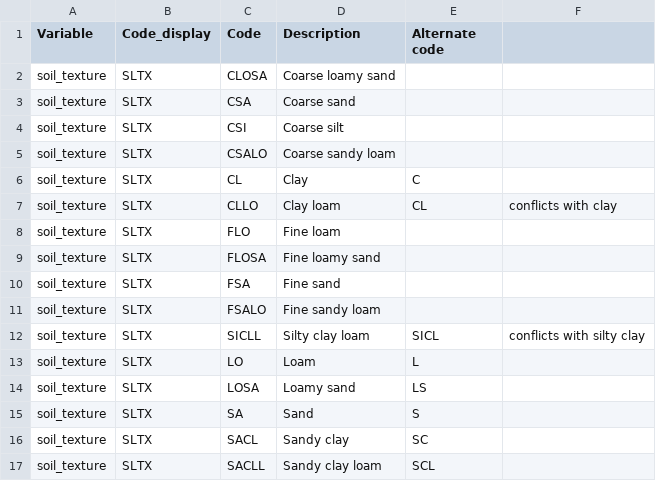
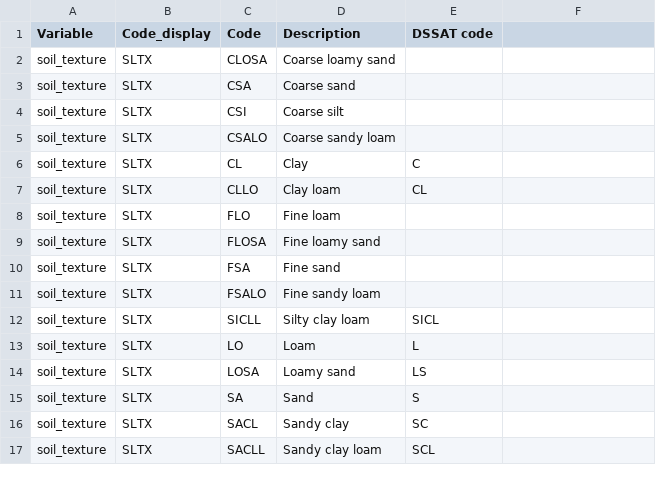
Before and after one commit to agmip/ace-core, a CSV file: src/main/resources/other_codes.csv, drawn as a sheet; only a part is shown; the diff names each change by its address in the sheet, - before the commit and + after, or states it on an @@ line.

```diff
--- a/src/main/resources/other_codes.csv
+++ b/src/main/resources/other_codes.csv
-E1: Alternate code
+E1: DSSAT code
-F7: conflicts with clay
+F7: (empty)
-F12: conflicts with silty clay
+F12: (empty)
```
Also changed, not shown: src/main/resources/metadata_filter.csv, src/main/resources/pathfinder.csv, 2 other files.
